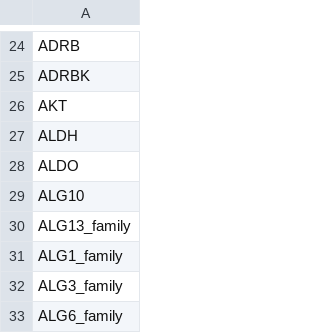
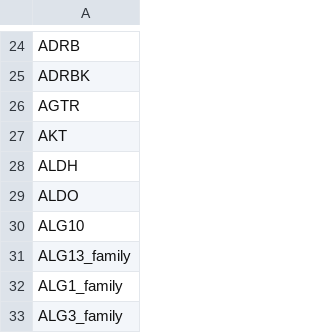
Before and after one commit to sorgerlab/famplex, a CSV file: entities.csv, drawn as a sheet; only a part is shown, gaps mark what is left out; the shorter side is filled out with more unchanged rows.

Commit message:
Add AGTR family https://en.wikipedia.org/wiki/Angiotensin_II_receptor

```diff
--- a/entities.csv
+++ b/entities.csv
@@ -25,2 +25,3 @@ ADRB
 ADRBK
+AGTR
 AKT
```
